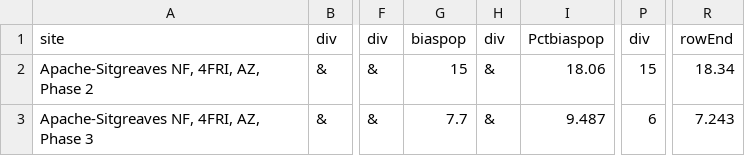
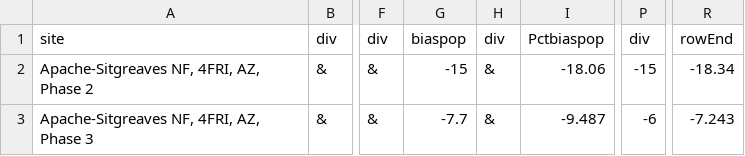
Before and after one commit to karistenneson/lidarNew, a CSV file: scripts/Manuscript_tables/modelErrorsvalind.csv, drawn as a sheet; only a part is shown, gaps mark what is left out; the diff names each change by its address in the sheet, - before the commit and + after, or states it on an @@ line.

```diff
--- a/scripts/Manuscript_tables/modelErrorsvalind.csv
+++ b/scripts/Manuscript_tables/modelErrorsvalind.csv
-G2: 15
+G2: -15
-I2: 18.06
+I2: -18.06
-P2: 15
+P2: -15
-R2: 18.34
+R2: -18.34
-G3: 7.7
+G3: -7.7
-I3: 9.487
+I3: -9.487
-P3: 6
+P3: -6
-R3: 7.243
+R3: -7.243
```
Also changed, not shown: scripts/Data/datavalNoZeroModelFits.csv, scripts/Data/datavalindNoZeroModelFits.csv, 9 other files.
